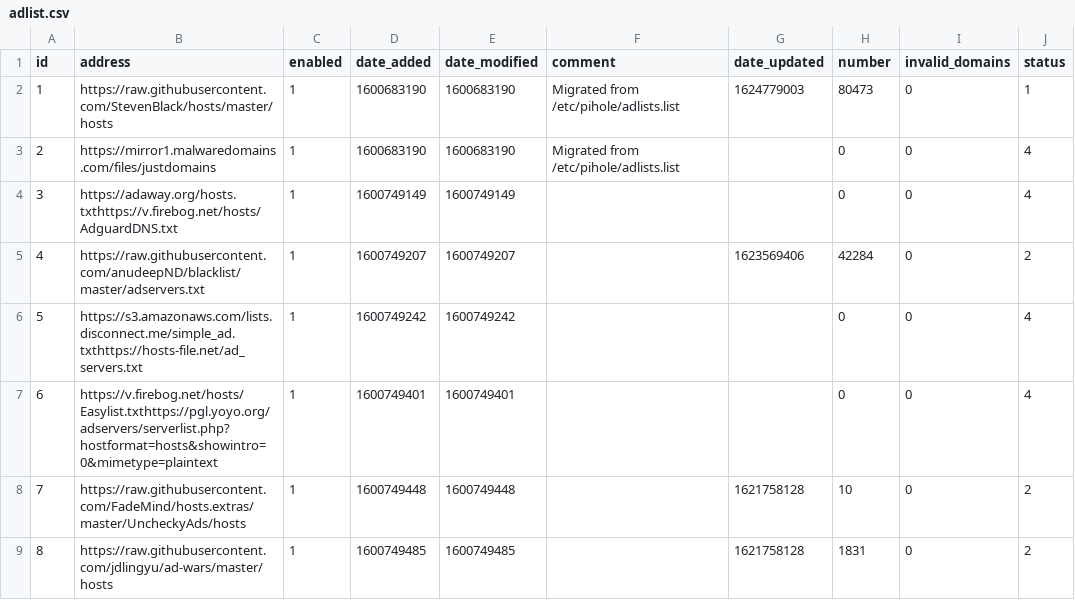
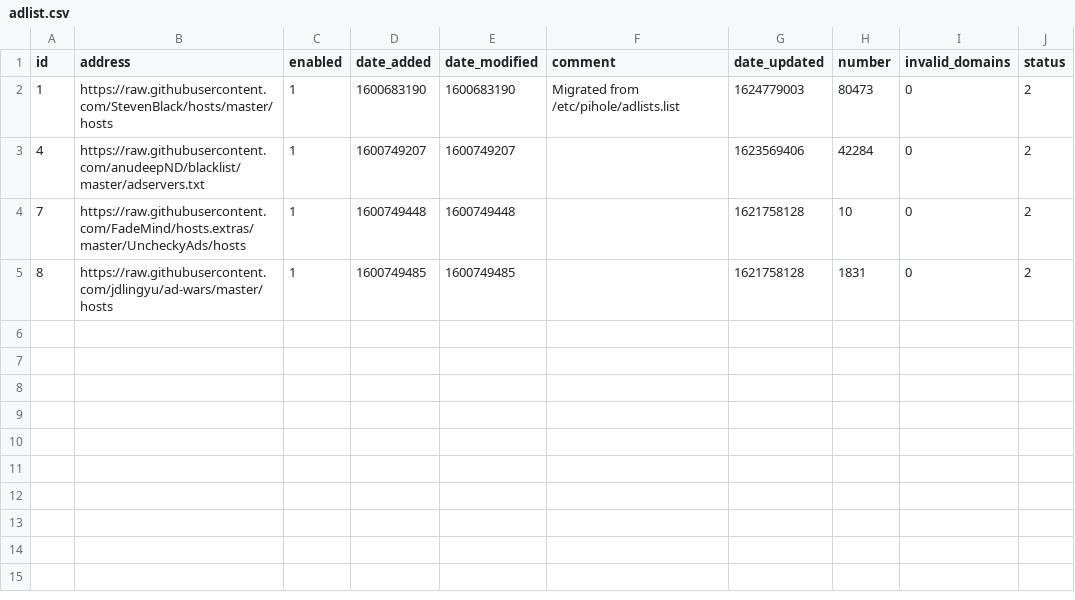
Before and after one commit to johnr9816/my-pihole-lists, a CSV file: adlist.csv, drawn as a sheet.

```diff
--- a/adlist.csv
+++ b/adlist.csv
@@ -1,8 +1,4 @@
 id,address,enabled,date_added,date_modified,comment,date_updated,number,invalid_domains,status
-1,https://raw.githubusercontent.com/StevenBlack/hosts/master/hosts,1,1600683190,1600683190,"Migrated from /etc/pihole/adlists.list",1624779003,80473,0,1
-2,https://mirror1.malwaredomains.com/files/justdomains,1,1600683190,1600683190,"Migrated from /etc/pihole/adlists.list",,0,0,4
-3,https://adaway.org/hosts.txthttps://v.firebog.net/hosts/AdguardDNS.txt,1,1600749149,1600749149,,,0,0,4
+1,https://raw.githubusercontent.com/StevenBlack/hosts/master/hosts,1,1600683190,1600683190,"Migrated from /etc/pihole/adlists.list",1624779003,80473,0,2
 4,https://raw.githubusercontent.com/anudeepND/blacklist/master/adservers.txt,1,1600749207,1600749207,,1623569406,42284,0,2
-5,https://s3.amazonaws.com/lists.disconnect.me/simple_ad.txthttps://hosts-file.net/ad_servers.txt,1,1600749242,1600749242,,,0,0,4
-6,https://v.firebog.net/hosts/Easylist.txthttps://pgl.yoyo.org/adservers/serverlist.php?hostformat=hosts&showintro=0&mimetype=plaintext,1,1600749401,1600749401,,,0,0,4
 7,https://raw.githubusercontent.com/FadeMind/hosts.extras/master/UncheckyAds/hosts,1,1600749448,1600749448,,1621758128,10,0,2
```
Also changed, not shown: 1 other file.
